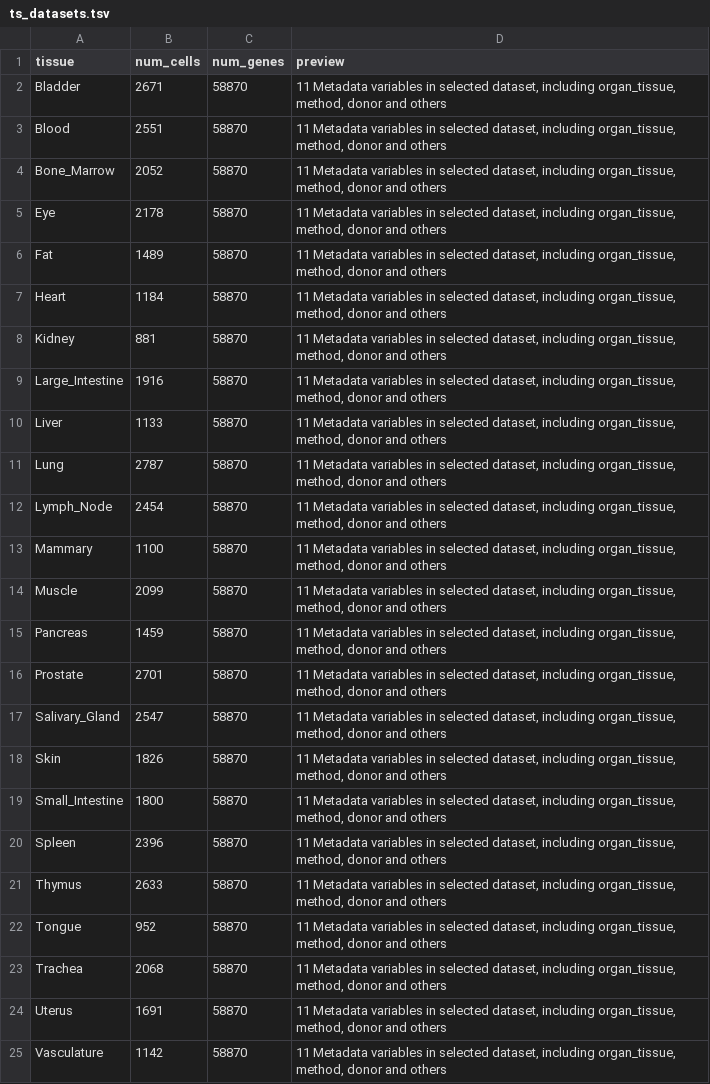
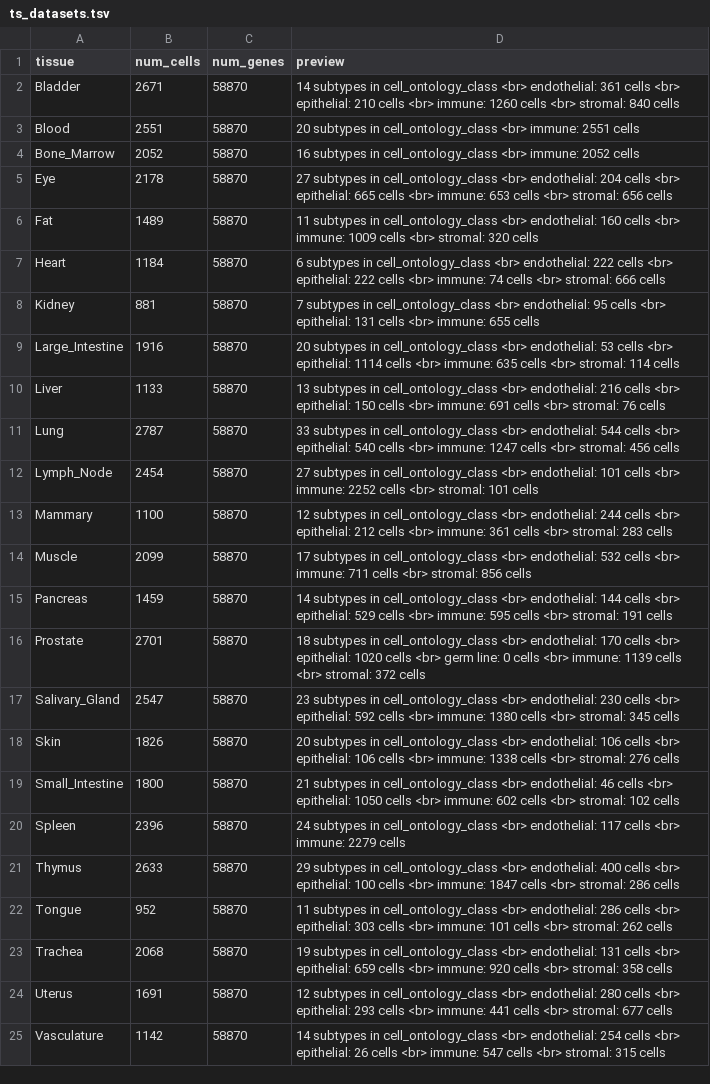
Before and after one commit to camlab-bioml/cytomarker, a TSV file: inst/ts_datasets.tsv, drawn as a sheet; the diff names each change by its address in the sheet, - before the commit and + after, or states it on an @@ line.

Commit message:
Change TS preview + alt. table size

```diff
--- a/inst/ts_datasets.tsv
+++ b/inst/ts_datasets.tsv
-D2 (preview): 11 Metadata variables in selected dataset, including organ_tissue, method, donor and others
+D2 (preview): 14 subtypes in cell_ontology_class <br> endothelial: 361 cells <br> epithelial: 210 cells <br> immune: 1260 cells <br> stromal: 840 cells
-D3 (preview): 11 Metadata variables in selected dataset, including organ_tissue, method, donor and others
+D3 (preview): 20 subtypes in cell_ontology_class <br> immune: 2551 cells
-D4 (preview): 11 Metadata variables in selected dataset, including organ_tissue, method, donor and others
+D4 (preview): 16 subtypes in cell_ontology_class <br> immune: 2052 cells
-D5 (preview): 11 Metadata variables in selected dataset, including organ_tissue, method, donor and others
+D5 (preview): 27 subtypes in cell_ontology_class <br> endothelial: 204 cells <br> epithelial: 665 cells <br> immune: 653 cells <br> stromal: 656 cells
-D6 (preview): 11 Metadata variables in selected dataset, including organ_tissue, method, donor and others
+D6 (preview): 11 subtypes in cell_ontology_class <br> endothelial: 160 cells <br> immune: 1009 cells <br> stromal: 320 cells
-D7 (preview): 11 Metadata variables in selected dataset, including organ_tissue, method, donor and others
+D7 (preview): 6 subtypes in cell_ontology_class <br> endothelial: 222 cells <br> epithelial: 222 cells <br> immune: 74 cells <br> stromal: 666 cells
-D8 (preview): 11 Metadata variables in selected dataset, including organ_tissue, method, donor and others
+D8 (preview): 7 subtypes in cell_ontology_class <br> endothelial: 95 cells <br> epithelial: 131 cells <br> immune: 655 cells
-D9 (preview): 11 Metadata variables in selected dataset, including organ_tissue, method, donor and others
+D9 (preview): 20 subtypes in cell_ontology_class <br> endothelial: 53 cells <br> epithelial: 1114 cells <br> immune: 635 cells <br> stromal: 114 cells
-D10 (preview): 11 Metadata variables in selected dataset, including organ_tissue, method, donor and others
+D10 (preview): 13 subtypes in cell_ontology_class <br> endothelial: 216 cells <br> epithelial: 150 cells <br> immune: 691 cells <br> stromal: 76 cells
-D11 (preview): 11 Metadata variables in selected dataset, including organ_tissue, method, donor and others
+D11 (preview): 33 subtypes in cell_ontology_class <br> endothelial: 544 cells <br> epithelial: 540 cells <br> immune: 1247 cells <br> stromal: 456 cells
-D12 (preview): 11 Metadata variables in selected dataset, including organ_tissue, method, donor and others
+D12 (preview): 27 subtypes in cell_ontology_class <br> endothelial: 101 cells <br> immune: 2252 cells <br> stromal: 101 cells
-D13 (preview): 11 Metadata variables in selected dataset, including organ_tissue, method, donor and others
+D13 (preview): 12 subtypes in cell_ontology_class <br> endothelial: 244 cells <br> epithelial: 212 cells <br> immune: 361 cells <br> stromal: 283 cells
-D14 (preview): 11 Metadata variables in selected dataset, including organ_tissue, method, donor and others
+D14 (preview): 17 subtypes in cell_ontology_class <br> endothelial: 532 cells <br> immune: 711 cells <br> stromal: 856 cells
-D15 (preview): 11 Metadata variables in selected dataset, including organ_tissue, method, donor and others
+D15 (preview): 14 subtypes in cell_ontology_class <br> endothelial: 144 cells <br> epithelial: 529 cells <br> immune: 595 cells <br> stromal: 191 cells
-D16 (preview): 11 Metadata variables in selected dataset, including organ_tissue, method, donor and others
+D16 (preview): 18 subtypes in cell_ontology_class <br> endothelial: 170 cells <br> epithelial: 1020 cells <br> germ line: 0 cells <br> immune: 1139 cells <br> stromal: 372 cells
-D17 (preview): 11 Metadata variables in selected dataset, including organ_tissue, method, donor and others
+D17 (preview): 23 subtypes in cell_ontology_class <br> endothelial: 230 cells <br> epithelial: 592 cells <br> immune: 1380 cells <br> stromal: 345 cells
-D18 (preview): 11 Metadata variables in selected dataset, including organ_tissue, method, donor and others
+D18 (preview): 20 subtypes in cell_ontology_class <br> endothelial: 106 cells <br> epithelial: 106 cells <br> immune: 1338 cells <br> stromal: 276 cells
-D19 (preview): 11 Metadata variables in selected dataset, including organ_tissue, method, donor and others
+D19 (preview): 21 subtypes in cell_ontology_class <br> endothelial: 46 cells <br> epithelial: 1050 cells <br> immune: 602 cells <br> stromal: 102 cells
-D20 (preview): 11 Metadata variables in selected dataset, including organ_tissue, method, donor and others
+D20 (preview): 24 subtypes in cell_ontology_class <br> endothelial: 117 cells <br> immune: 2279 cells
-D21 (preview): 11 Metadata variables in selected dataset, including organ_tissue, method, donor and others
+D21 (preview): 29 subtypes in cell_ontology_class <br> endothelial: 400 cells <br> epithelial: 100 cells <br> immune: 1847 cells <br> stromal: 286 cells
-D22 (preview): 11 Metadata variables in selected dataset, including organ_tissue, method, donor and others
+D22 (preview): 11 subtypes in cell_ontology_class <br> endothelial: 286 cells <br> epithelial: 303 cells <br> immune: 101 cells <br> stromal: 262 cells
-D23 (preview): 11 Metadata variables in selected dataset, including organ_tissue, method, donor and others
+D23 (preview): 19 subtypes in cell_ontology_class <br> endothelial: 131 cells <br> epithelial: 659 cells <br> immune: 920 cells <br> stromal: 358 cells
-D24 (preview): 11 Metadata variables in selected dataset, including organ_tissue, method, donor and others
+D24 (preview): 12 subtypes in cell_ontology_class <br> endothelial: 280 cells <br> epithelial: 293 cells <br> immune: 441 cells <br> stromal: 677 cells
-D25 (preview): 11 Metadata variables in selected dataset, including organ_tissue, method, donor and others
+D25 (preview): 14 subtypes in cell_ontology_class <br> endothelial: 254 cells <br> epithelial: 26 cells <br> immune: 547 cells <br> stromal: 315 cells
```
Also changed, not shown: 3 other files.
